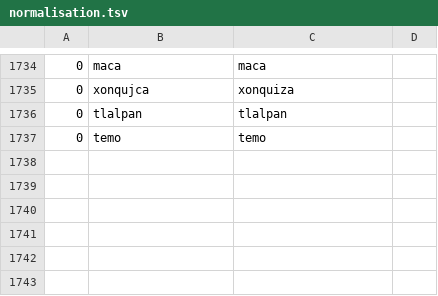
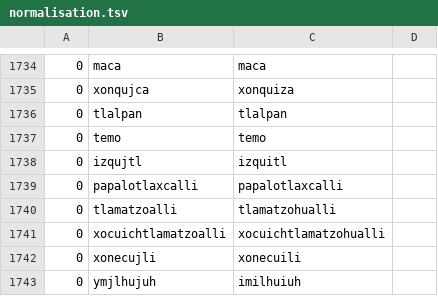
Before and after one commit to ftyers/UD_Classical_Nahuatl-FloCo, a TSV file: scripts/normalisation.tsv, drawn as a sheet; only a part is shown, gaps mark what is left out.

```diff
--- a/scripts/normalisation.tsv
+++ b/scripts/normalisation.tsv
@@ -1737 +1737,7 @@
 0	temo	temo
+0	izqujtl	izquitl
+0	papalotlaxcalli	papalotlaxcalli
+0	tlamatzoalli	tlamatzohualli
+0	xocuichtlamatzoalli	xocuichtlamatzohualli
+0	xonecujli	xonecuili
+0	ymjlhujuh	imilhuiuh
```
Also changed, not shown: scripts/lexicon.tsv, scripts/retokenisation.tsv.
